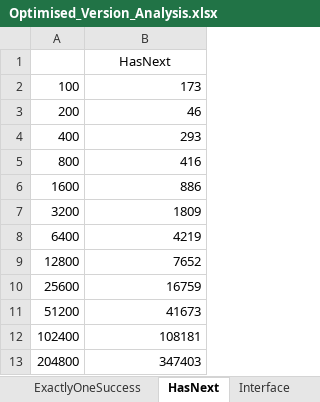
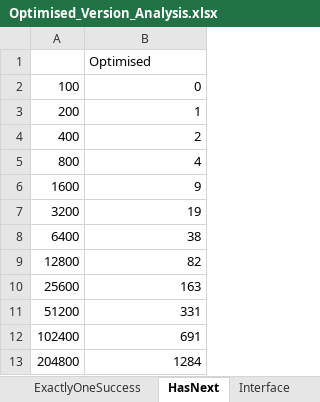
Before and after one commit to selig/ruler2, an Excel workbook: Analysis/Optimised Implementation/Optimised_Version_Analysis.xlsx, sheet HasNext, drawn as a sheet; values as stored, in another font and other column widths than the file's, no borders; charts and pictures not drawn; the diff names each change by its address in the sheet, - before the commit and + after, or states it on an @@ line.

```diff
--- a/Analysis/Optimised Implementation/Optimised_Version_Analysis.xlsx (sheet HasNext)
+++ b/Analysis/Optimised Implementation/Optimised_Version_Analysis.xlsx (sheet HasNext)
-B1: HasNext
+B1: Optimised
-B1 alignment: center
+B1 alignment: left
-B2: 173
+B2: 0
-B3: 46
+B3: 1
-B4: 293
+B4: 2
-B5: 416
+B5: 4
-B6: 886
+B6: 9
-B7: 1809
+B7: 19
-B8: 4219
+B8: 38
-B9: 7652
+B9: 82
-B10: 16759
+B10: 163
-B11: 41673
+B11: 331
-B12: 108181
+B12: 691
-B13: 347403
+B13: 1284
```
Also changed, not shown: sheet BidSellDelete, sheet Auction, sheet CloseOpen, sheet UnsafeMapIterator, sheet Interface, sheet ExactlyOneSuccess, 1 more sheet, charts or pictures, 36 other files.
